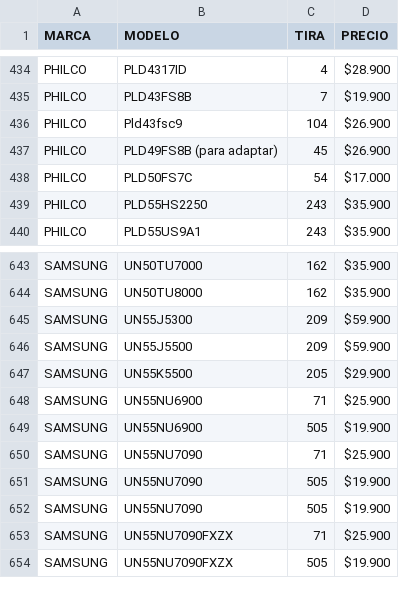
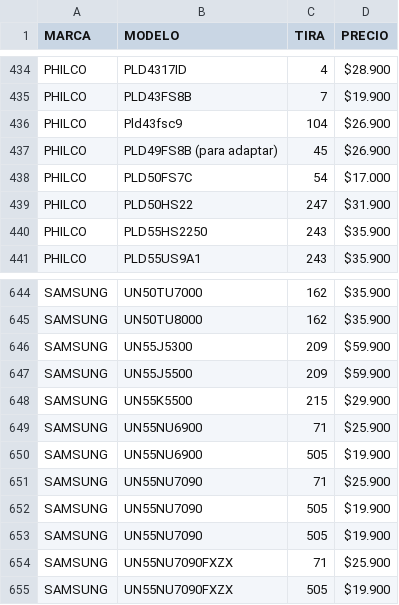
Before and after one commit to leonardonicolasrusso/tirasled, a CSV file: tiras.csv, drawn as a sheet; only a part is shown, gaps mark what is left out.

Commit message:
update

```diff
--- a/tiras.csv
+++ b/tiras.csv
@@ -438,2 +438,3 @@ PHILCO,PLD49FS8B (para adaptar),45,$26.900
 PHILCO,PLD50FS7C,54,$17.000
+PHILCO,PLD50HS22,247,$31.900
 PHILCO,PLD55HS2250,243,$35.900
@@ -646,3 +647,3 @@ SAMSUNG,UN55J5300,209,$59.900
 SAMSUNG,UN55J5500,209,$59.900
-SAMSUNG,UN55K5500,205,$29.900
+SAMSUNG,UN55K5500,215,$29.900
 SAMSUNG,UN55NU6900,71,$25.900
```
